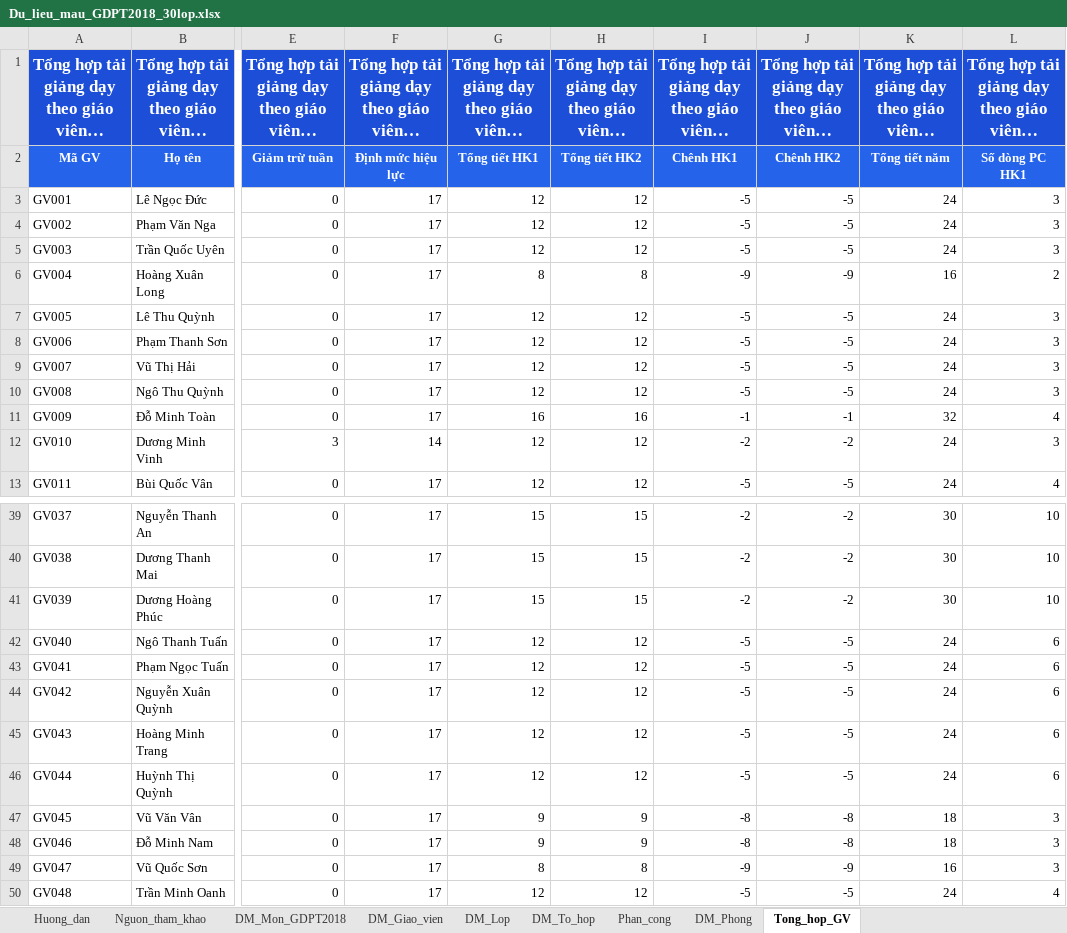
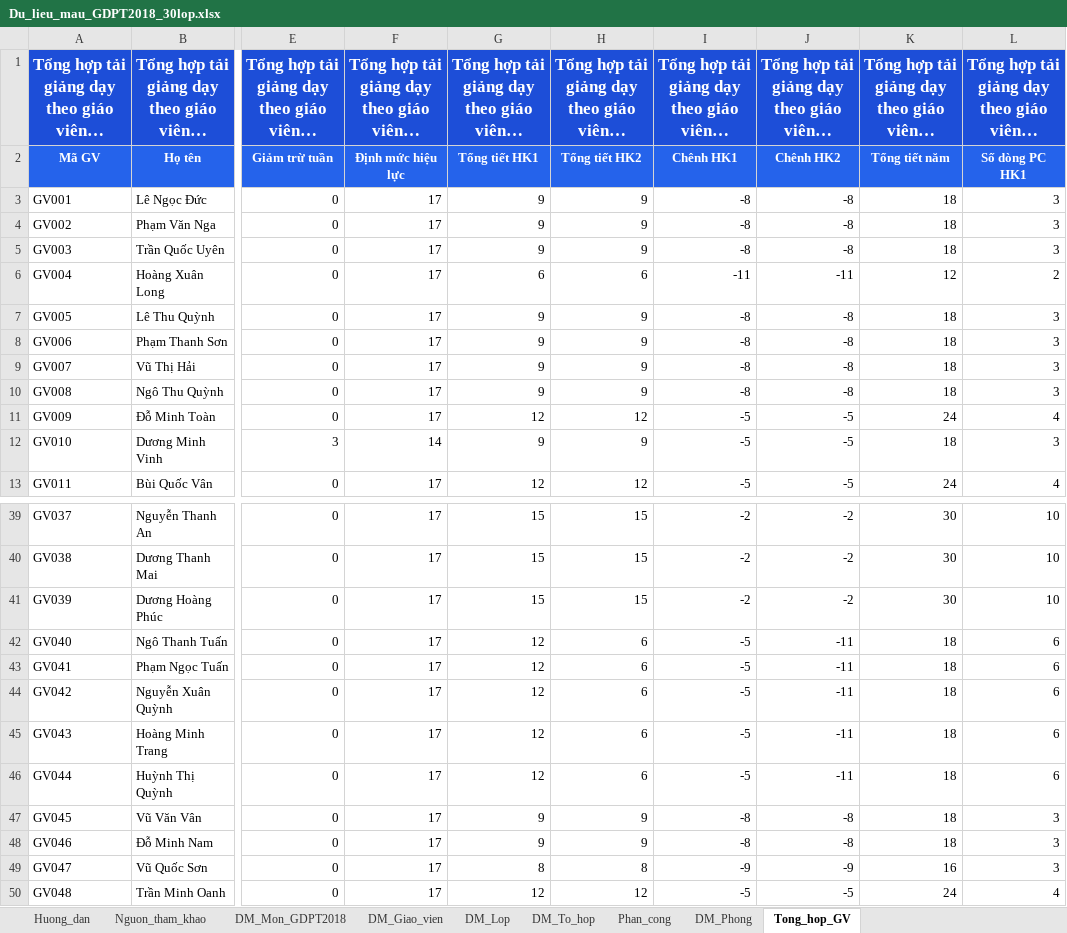
Before and after one commit to Khoidev-01/Timetable_Gen, an Excel workbook: Du_lieu_mau_GDPT2018_30lop.xlsx, sheet Tong_hop_GV, drawn as a sheet; only a part is shown, gaps mark what is left out; long unchanged cells end in …; values as stored, in another font and other column widths than the file's, no borders; the diff names each change by its address in the sheet, - before the commit and + after, or states it on an @@ line.

```diff
--- a/Du_lieu_mau_GDPT2018_30lop.xlsx (sheet Tong_hop_GV)
+++ b/Du_lieu_mau_GDPT2018_30lop.xlsx (sheet Tong_hop_GV)
-G3:G5: 12
+G3:G5: 9
-H3:H5: 12
+H3:H5: 9
-I3:I5: -5
+I3:I5: -8
-J3:J5: -5
+J3:J5: -8
-K3:K5: 24
+K3:K5: 18
-G6: 8
+G6: 6
-H6: 8
+H6: 6
-I6: -9
+I6: -11
-J6: -9
+J6: -11
-K6: 16
+K6: 12
-G7:G10: 12
+G7:G10: 9
-H7:H10: 12
+H7:H10: 9
-I7:I10: -5
+I7:I10: -8
-J7:J10: -5
+J7:J10: -8
-K7:K10: 24
+K7:K10: 18
-G11: 16
+G11: 12
-H11: 16
+H11: 12
-I11: -1
+I11: -5
-J11: -1
+J11: -5
-K11: 32
+K11: 24
-G12: 12
+G12: 9
-H12: 12
+H12: 9
-I12: -2
+I12: -5
-J12: -2
+J12: -5
-K12: 24
+K12: 18
-H42:H46: 12
+H42:H46: 6
-J42:J46: -5
+J42:J46: -11
-K42:K46: 24
+K42:K46: 18
```
Also changed, not shown: sheet Phan_cong, 5 other files.
